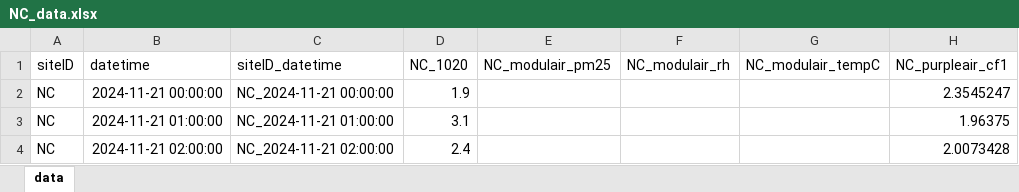
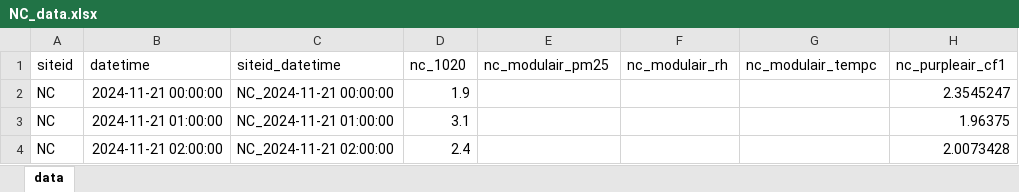
Before and after one commit to masondow/mt_deq_arms_modulair_colocation, an Excel workbook: data/NC_data.xlsx, sheet data, drawn as a sheet; only a part is shown; values as stored, in another font and other column widths than the file's, no borders; the diff names each change by its address in the sheet, - before the commit and + after, or states it on an @@ line.

```diff
--- a/data/NC_data.xlsx (sheet data)
+++ b/data/NC_data.xlsx (sheet data)
-A1: siteID
+A1: siteid
-C1: siteID_datetime
+C1: siteid_datetime
-D1: NC_1020
+D1: nc_1020
-E1: NC_modulair_pm25
+E1: nc_modulair_pm25
-F1: NC_modulair_rh
+F1: nc_modulair_rh
-G1: NC_modulair_tempC
+G1: nc_modulair_tempc
-H1: NC_purpleair_cf1
+H1: nc_purpleair_cf1
```
Also changed, not shown: data/LT_data.xlsx, 6 other files.
